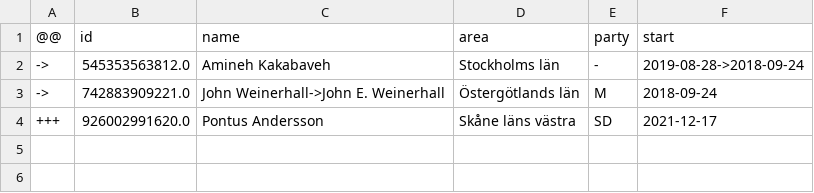
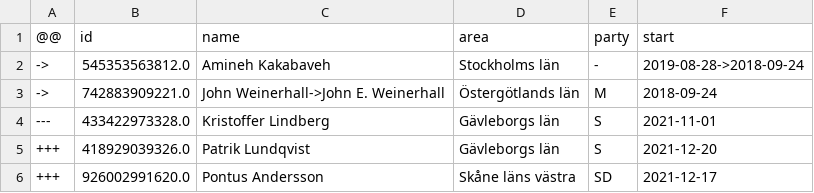
Before and after one commit to every-politician-scrapers/sweden-riksdag-api-current, a CSV file: data/diff.csv, drawn as a sheet; the diff names each change by its address in the sheet, - before the commit and + after, or states it on an @@ line.

```diff
--- a/data/diff.csv
+++ b/data/diff.csv
+row 4: --- | 433422973328.0 | Kristoffer Lindberg | Gävleborgs län | S | 2021-11-01
+row 5: +++ | 418929039326.0 | Patrik Lundqvist | Gävleborgs län | S | 2021-12-20
```
Also changed, not shown: data/official.csv, 1 other file.
